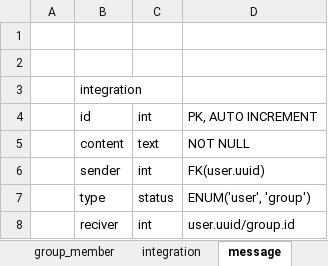
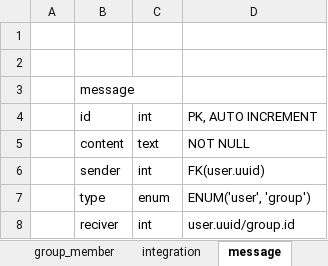
Before and after one commit to PrivateEyeZero/GraduationResearch, an Excel workbook: db.xlsx, sheet message, drawn as a sheet; values as stored, in another font and other column widths than the file's, no borders; the diff names each change by its address in the sheet, - before the commit and + after, or states it on an @@ line.

```diff
--- a/db.xlsx (sheet message)
+++ b/db.xlsx (sheet message)
-B3: integration
+B3: message
-C7: status
+C7: enum
```
Also changed, not shown: sheet group_member, other sheet tabs, 3 other files.
